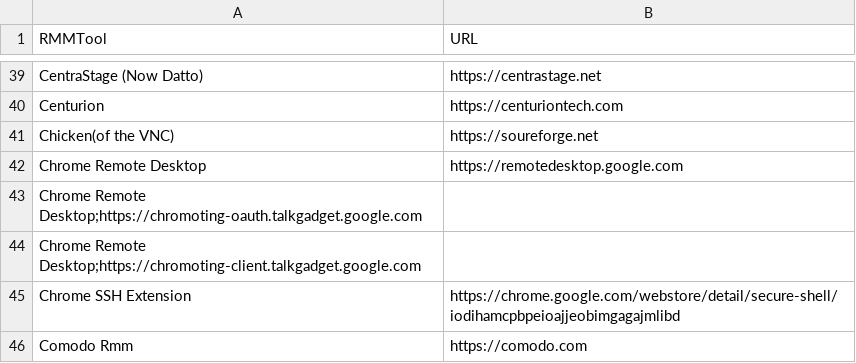
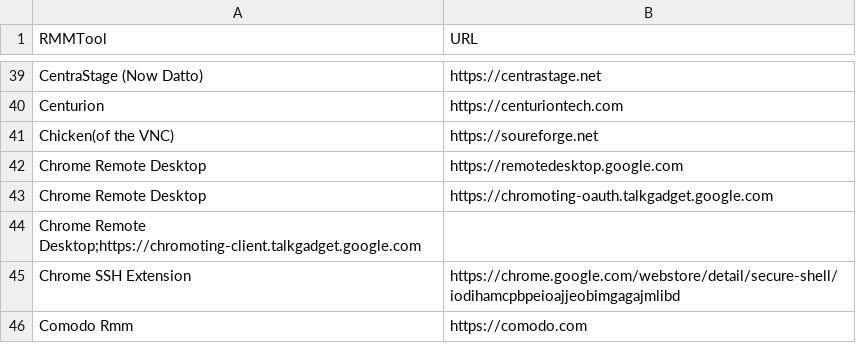
Before and after one commit to BK-333-ed/LOTLRMM, a CSV file: RMMTools.csv, drawn as a sheet; only a part is shown, gaps mark what is left out.

Commit message:
Update RMMTools.csv
update

```diff
--- a/RMMTools.csv
+++ b/RMMTools.csv
@@ -42,3 +42,3 @@ Chicken(of the VNC),https://soureforge.net
 Chrome Remote Desktop,https://remotedesktop.google.com
-Chrome Remote Desktop;https://chromoting-oauth.talkgadget.google.com
+Chrome Remote Desktop,https://chromoting-oauth.talkgadget.google.com
 Chrome Remote Desktop;https://chromoting-client.talkgadget.google.com
```
